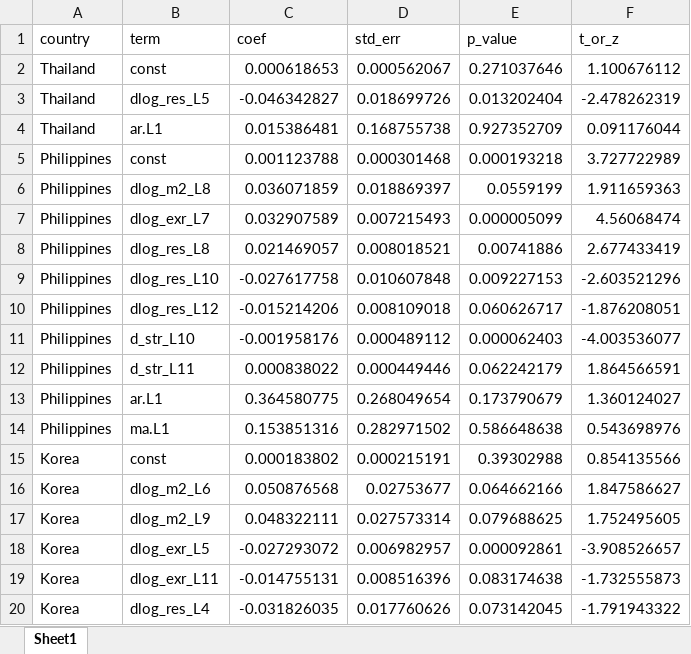
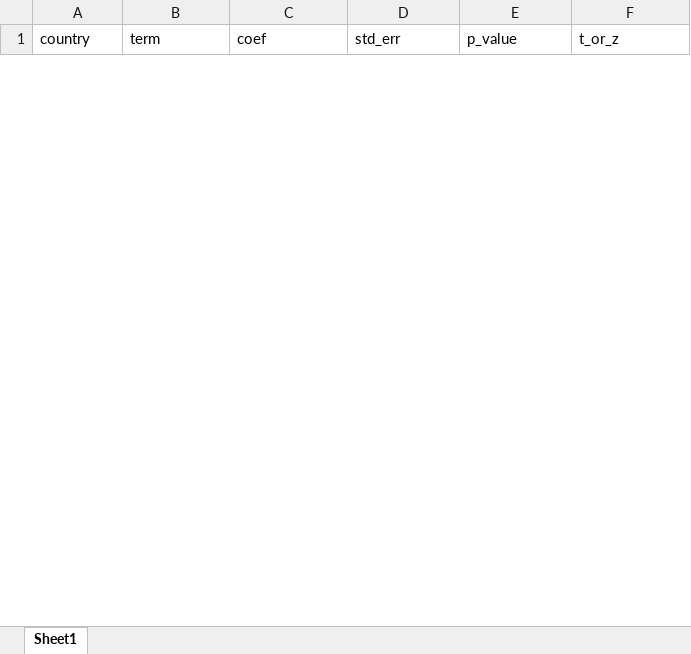
Before and after one commit to JonaszKosinski/Masterthesis, an Excel workbook: DATA/Processed/armax_selected_coefficients.xlsx, sheet Sheet1, drawn as a sheet; only a part is shown; values as stored, in another font and other column widths than the file's, no borders; removed rows and columns are numbered as before the commit, all else as after; the diff covers the shown part only; the diff names each change by its address in the sheet, - before the commit and + after, or states it on an @@ line.

Commit message:
Armax estimation

```diff
--- a/DATA/Processed/armax_selected_coefficients.xlsx (sheet Sheet1)
+++ b/DATA/Processed/armax_selected_coefficients.xlsx (sheet Sheet1)
-row 2: Thailand | const | 0.000618653 | 0.000562067 | 0.271037646 | 1.100676112
-row 3: Thailand | dlog_res_L5 | -0.046342827 | 0.018699726 | 0.013202404 | -2.478262319
-row 4: Thailand | ar.L1 | 0.015386481 | 0.168755738 | 0.927352709 | 0.091176044
-row 5: Philippines | const | 0.001123788 | 0.000301468 | 0.000193218 | 3.727722989
-row 6: Philippines | dlog_m2_L8 | 0.036071859 | 0.018869397 | 0.0559199 | 1.911659363
-row 7: Philippines | dlog_exr_L7 | 0.032907589 | 0.007215493 | 0.000005099 | 4.56068474
-row 8: Philippines | dlog_res_L8 | 0.021469057 | 0.008018521 | 0.00741886 | 2.677433419
-row 9: Philippines | dlog_res_L10 | -0.027617758 | 0.010607848 | 0.009227153 | -2.603521296
-row 10: Philippines | dlog_res_L12 | -0.015214206 | 0.008109018 | 0.060626717 | -1.876208051
-row 11: Philippines | d_str_L10 | -0.001958176 | 0.000489112 | 0.000062403 | -4.003536077
-row 12: Philippines | d_str_L11 | 0.000838022 | 0.000449446 | 0.062242179 | 1.864566591
-row 13: Philippines | ar.L1 | 0.364580775 | 0.268049654 | 0.173790679 | 1.360124027
-row 14: Philippines | ma.L1 | 0.153851316 | 0.282971502 | 0.586648638 | 0.543698976
-row 15: Korea | const | 0.000183802 | 0.000215191 | 0.39302988 | 0.854135566
-row 16: Korea | dlog_m2_L6 | 0.050876568 | 0.02753677 | 0.064662166 | 1.847586627
-row 17: Korea | dlog_m2_L9 | 0.048322111 | 0.027573314 | 0.079688625 | 1.752495605
-row 18: Korea | dlog_exr_L5 | -0.027293072 | 0.006982957 | 0.000092861 | -3.908526657
-row 19: Korea | dlog_exr_L11 | -0.014755131 | 0.008516396 | 0.083174638 | -1.732555873
-row 20: Korea | dlog_res_L4 | -0.031826035 | 0.017760626 | 0.073142045 | -1.791943322
```
Also changed, not shown: 22 added rows and 21 removed rows elsewhere in this sheet, DATA/Processed/armax_selected_results.xlsx, 1 other file.
